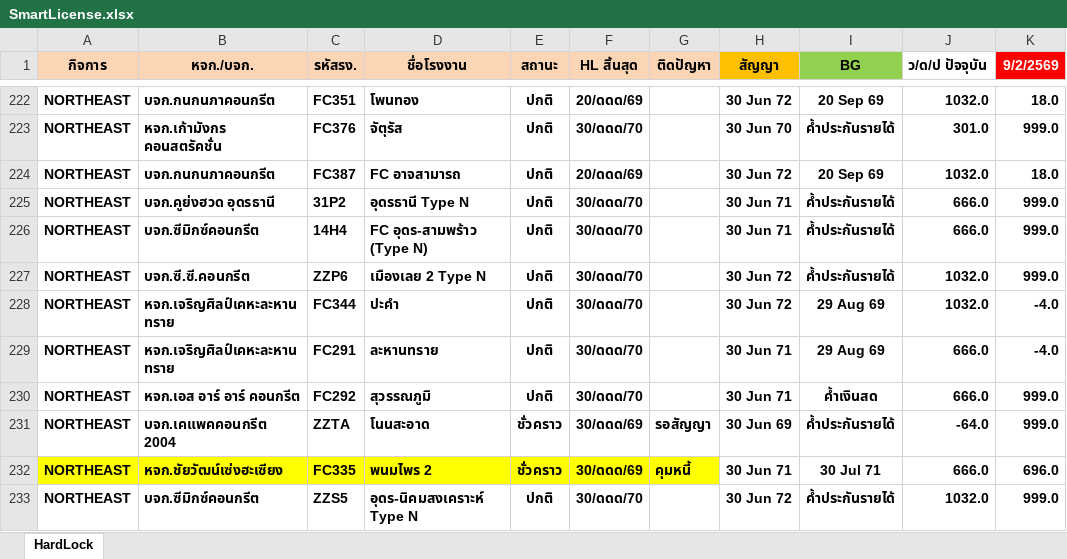
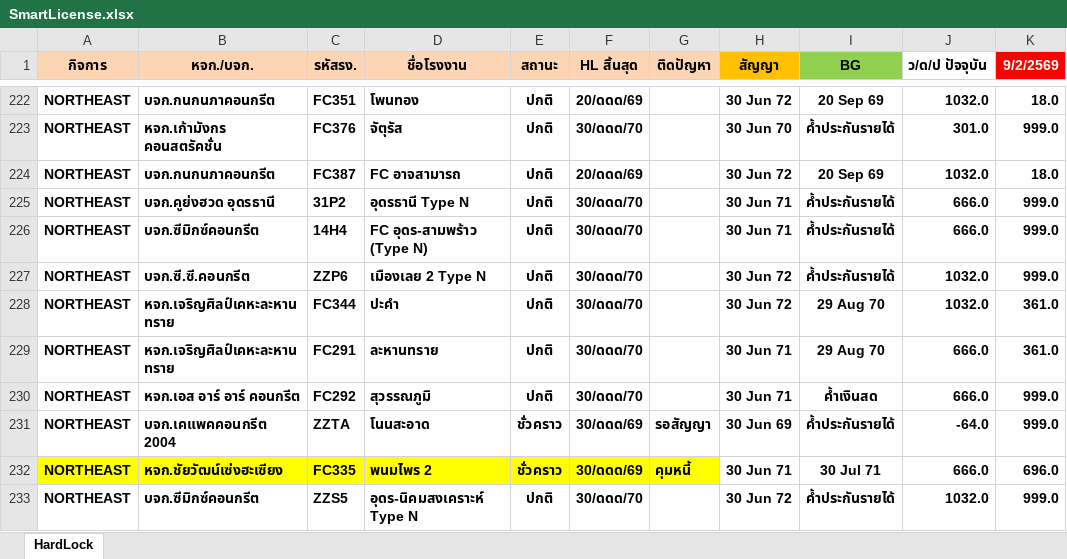
Before and after one commit to prayutp1-debug/Performance, an Excel workbook: SmartLicense.xlsx, sheet HardLock, drawn as a sheet; only a part is shown, gaps mark what is left out; values as stored, in another font and other column widths than the file's, no borders; conditional formats not drawn; the diff names each change by its address in the sheet, - before the commit and + after, or states it on an @@ line.

```diff
--- a/SmartLicense.xlsx (sheet HardLock)
+++ b/SmartLicense.xlsx (sheet HardLock)
-I228:I229 (BG): 29 Aug 69
+I228:I229 (BG): 29 Aug 70
-K228:K229 (9/2/2569): -4.0
+K228:K229 (9/2/2569): 361.0
```
Also changed, not shown: BG.xlsx.
